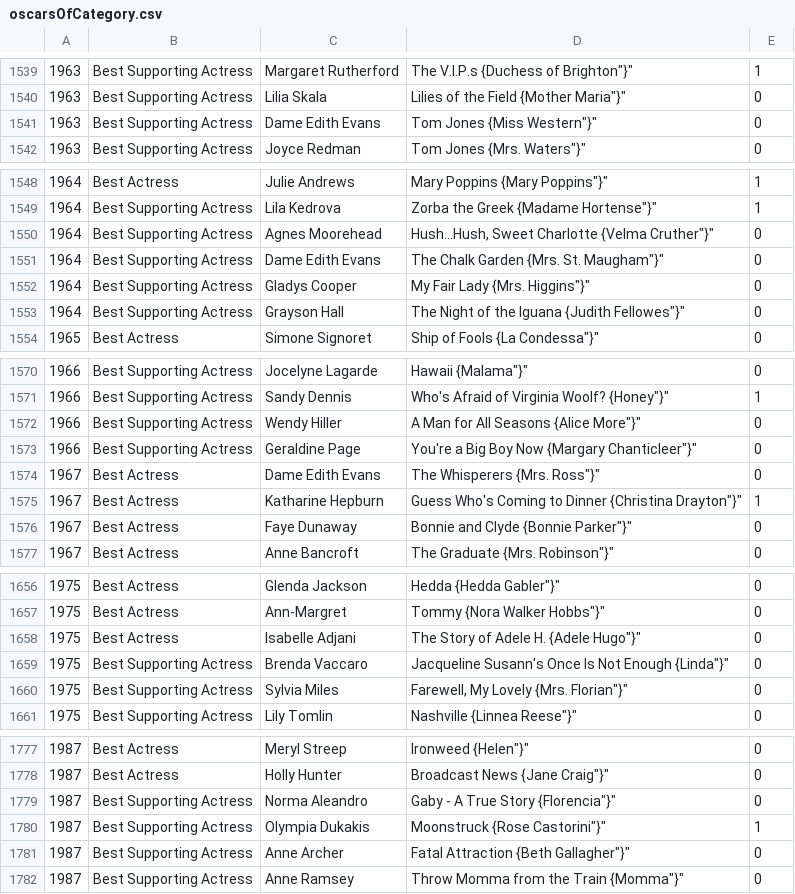
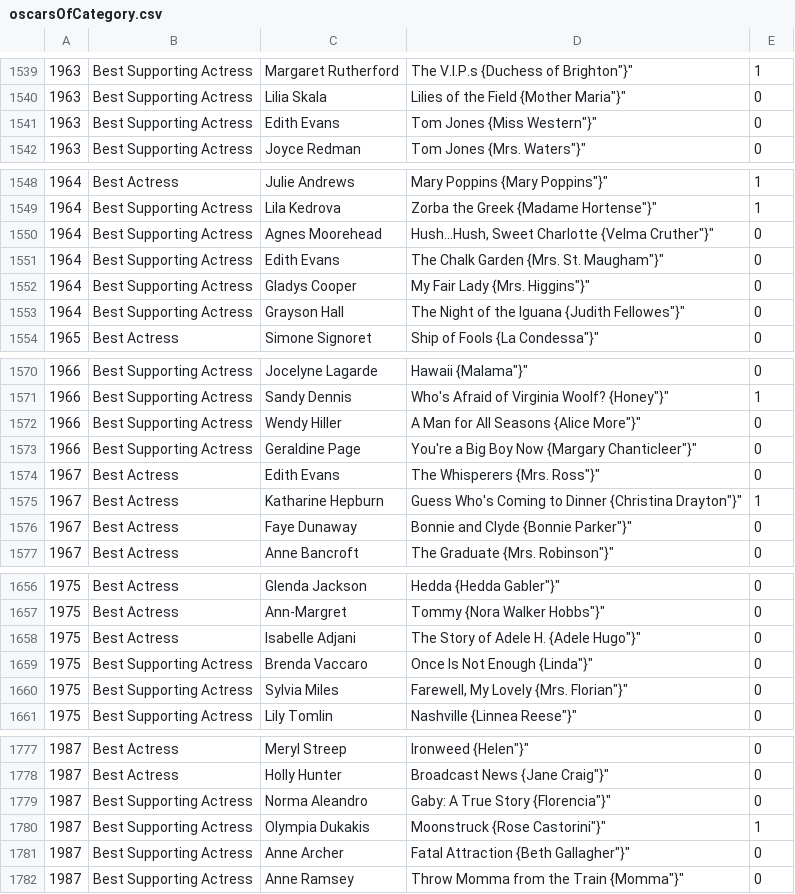
Before and after one commit to tgh/FiLTH, a CSV file: data/oscarsOfCategory.csv, drawn as a sheet; only a part is shown, gaps mark what is left out; the diff covers the shown part only.

Commit message:
Add special cases to oscarsGivenTo.sh
based on last run of OscarParser

```diff
--- a/data/oscarsOfCategory.csv
+++ b/data/oscarsOfCategory.csv
@@ -1540,3 +1540,3 @@
 1963,Best Supporting Actress,Lilia Skala,"Lilies of the Field {Mother Maria""}""",0
-1963,Best Supporting Actress,Dame Edith Evans,"Tom Jones {Miss Western""}""",0
+1963,Best Supporting Actress,Edith Evans,"Tom Jones {Miss Western""}""",0
 1963,Best Supporting Actress,Joyce Redman,"Tom Jones {Mrs. Waters""}""",0
@@ -1550,3 +1550,3 @@
 1964,Best Supporting Actress,Agnes Moorehead,"Hush...Hush, Sweet Charlotte {Velma Cruther""}""",0
-1964,Best Supporting Actress,Dame Edith Evans,"The Chalk Garden {Mrs. St. Maugham""}""",0
+1964,Best Supporting Actress,Edith Evans,"The Chalk Garden {Mrs. St. Maugham""}""",0
 1964,Best Supporting Actress,Gladys Cooper,"My Fair Lady {Mrs. Higgins""}""",0
@@ -1573,3 +1573,3 @@
 1966,Best Supporting Actress,Geraldine Page,"You're a Big Boy Now {Margary Chanticleer""}""",0
-1967,Best Actress,Dame Edith Evans,"The Whisperers {Mrs. Ross""}""",0
+1967,Best Actress,Edith Evans,"The Whisperers {Mrs. Ross""}""",0
 1967,Best Actress,Katharine Hepburn,"Guess Who's Coming to Dinner {Christina Drayton""}""",1
@@ -1658,3 +1658,3 @@
 1975,Best Actress,Isabelle Adjani,"The Story of Adele H. {Adele Hugo""}""",0
-1975,Best Supporting Actress,Brenda Vaccaro,"Jacqueline Susann's Once Is Not Enough {Linda""}""",0
+1975,Best Supporting Actress,Brenda Vaccaro,"Once Is Not Enough {Linda""}""",0
 1975,Best Supporting Actress,Sylvia Miles,"Farewell, My Lovely {Mrs. Florian""}""",0
@@ -1778,3 +1778,3 @@
 1987,Best Actress,Holly Hunter,"Broadcast News {Jane Craig""}""",0
-1987,Best Supporting Actress,Norma Aleandro,"Gaby - A True Story {Florencia""}""",0
+1987,Best Supporting Actress,Norma Aleandro,"Gaby: A True Story {Florencia""}""",0
 1987,Best Supporting Actress,Olympia Dukakis,"Moonstruck {Rose Castorini""}""",1
```
Also changed, not shown: 1 edited cell elsewhere in this file, 2 other files.
